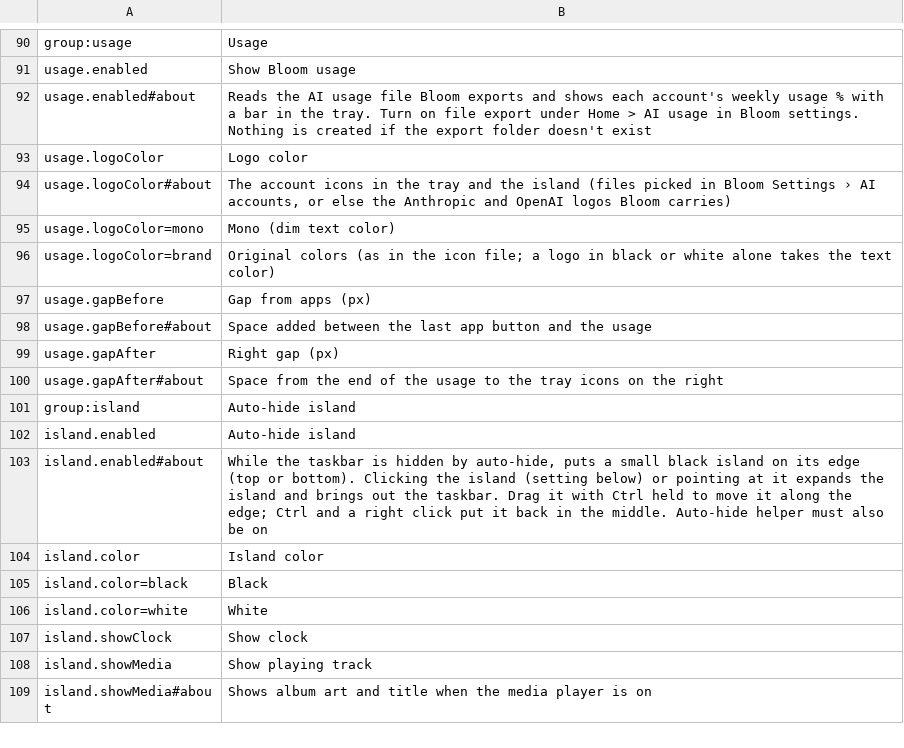
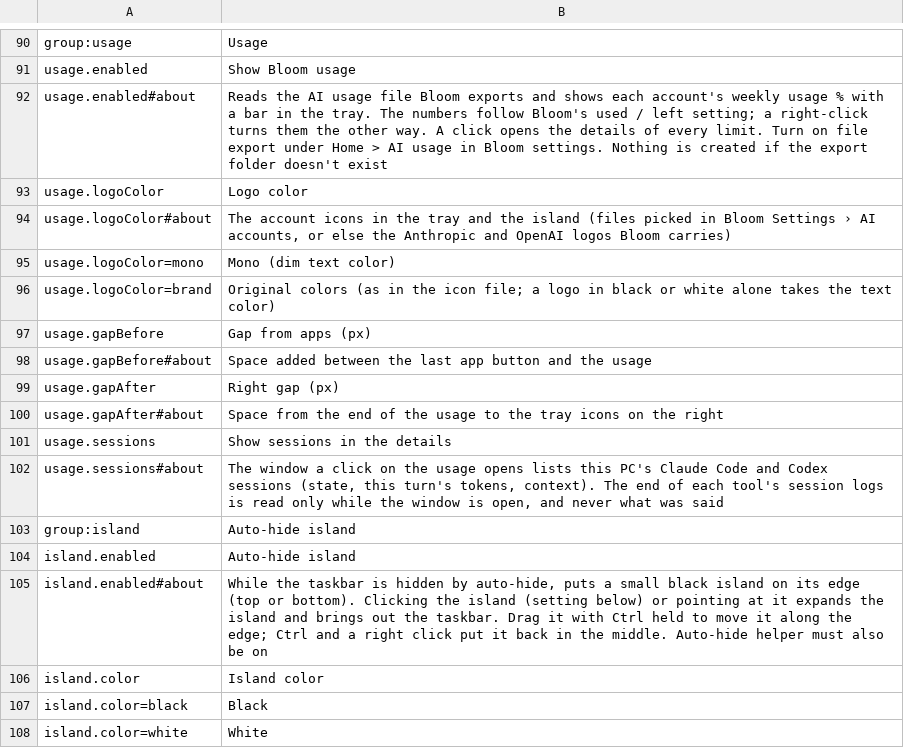
Before and after one commit to hyeon1035298/PillTaskbar_BloomAddon, a TSV file: tools/names-en.tsv, drawn as a sheet; only a part is shown, gaps mark what is left out; the shorter side is filled out with more unchanged rows.

```diff
--- a/tools/names-en.tsv
+++ b/tools/names-en.tsv
@@ -91,3 +91,3 @@ group:usage	Usage
 usage.enabled	Show Bloom usage
-usage.enabled#about	Reads the AI usage file Bloom exports and shows each account's weekly usage % with a bar in the tray. Turn on file export under Home > AI usage in Bloom settings. Nothing is created if the export folder doesn't exist
+usage.enabled#about	Reads the AI usage file Bloom exports and shows each account's weekly usage % with a bar in the tray. The numbers follow Bloom's used / left setting; a right-click turns them the other way. A click opens the details of every limit. Turn on file export under Home > AI usage in Bloom settings. Nothing is created if the export folder doesn't exist
 usage.logoColor	Logo color
@@ -100,2 +100,4 @@ usage.gapAfter	Right gap (px)
 usage.gapAfter#about	Space from the end of the usage to the tray icons on the right
+usage.sessions	Show sessions in the details
+usage.sessions#about	The window a click on the usage opens lists this PC's Claude Code and Codex sessions (state, this turn's tokens, context). The end of each tool's session logs is read only while the window is open, and never what was said
 group:island	Auto-hide island
```
Also changed, not shown: 2 other files.
